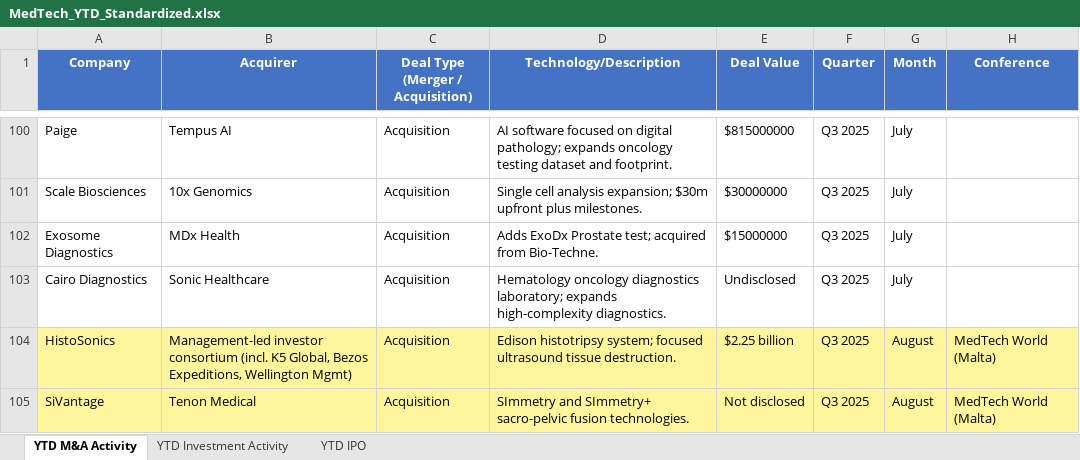
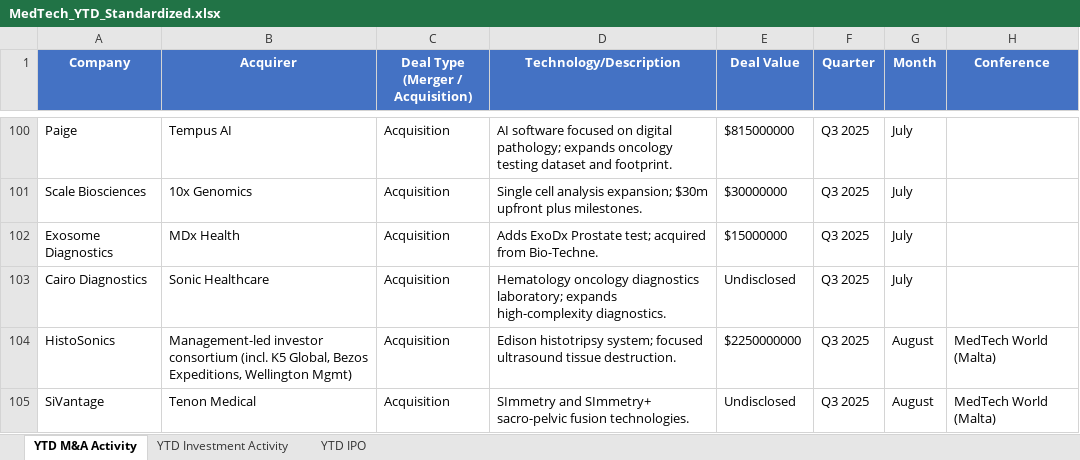
Before and after one commit to hperic1/Medtech-Dashboard-M-A, an Excel workbook: data/MedTech_YTD_Standardized.xlsx, sheet YTD M&A Activity, drawn as a sheet; only a part is shown, gaps mark what is left out; values as stored, in another font and other column widths than the file's, no borders; conditional formats not drawn; the diff names each change by its address in the sheet, - before the commit and + after, or states it on an @@ line.

```diff
--- a/data/MedTech_YTD_Standardized.xlsx (sheet YTD M&A Activity)
+++ b/data/MedTech_YTD_Standardized.xlsx (sheet YTD M&A Activity)
-A104:H105 fill: #FFF59D
+A104:H105 fill: none
-E104 (Deal Value): $2.25 billion
+E104 (Deal Value): $2250000000
-E105 (Deal Value): Not disclosed
+E105 (Deal Value): Undisclosed
```
Also changed, not shown: sheet YTD Investment Activity, sheet YTD IPO, 1 other file.
